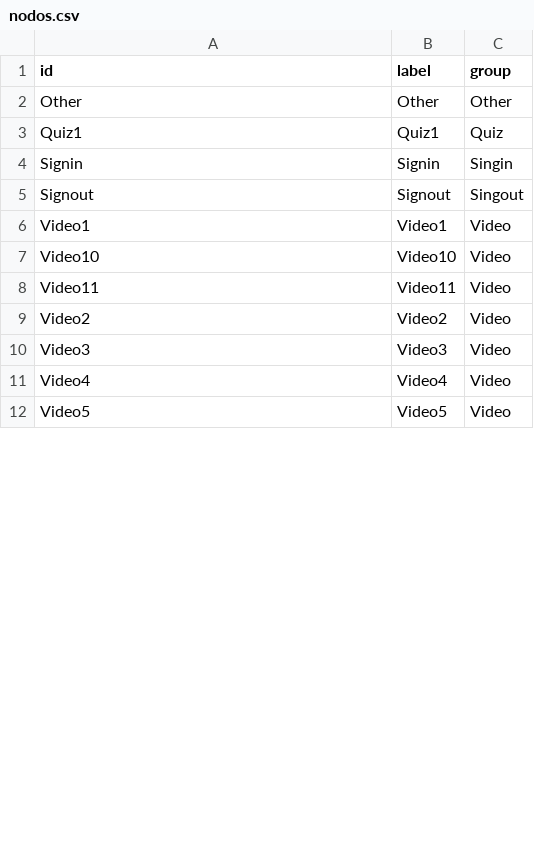
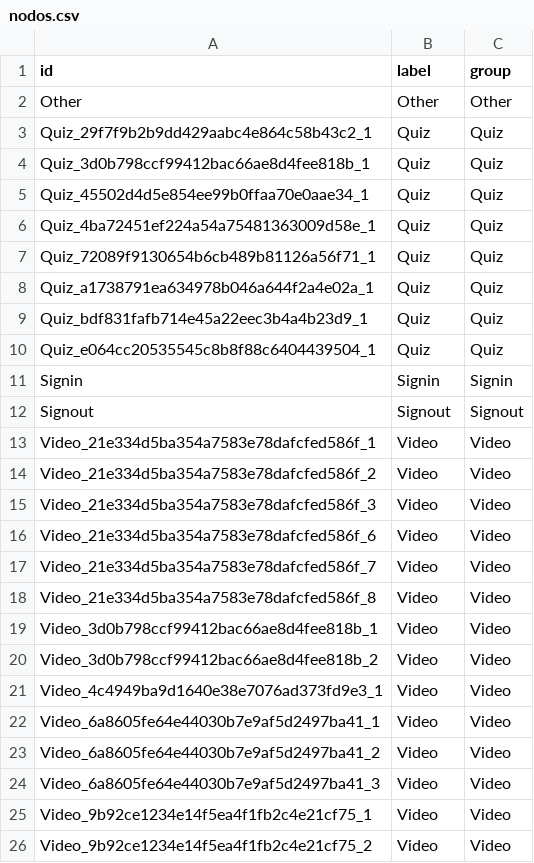
Before and after one commit to alejocruzrcc/moockly, a CSV file: nodos.csv, drawn as a sheet; only a part is shown; the diff covers the shown part only.

```diff
--- a/nodos.csv
+++ b/nodos.csv
@@ -2,11 +2,25 @@ id,label,group
 Other,Other,Other
-Quiz1,Quiz1,Quiz
-Signin,Signin,Singin
-Signout,Signout,Singout
-Video1,Video1,Video
-Video10,Video10,Video
-Video11,Video11,Video
-Video2,Video2,Video
-Video3,Video3,Video
-Video4,Video4,Video
-Video5,Video5,Video
+Quiz_29f7f9b2b9dd429aabc4e864c58b43c2_1,Quiz,Quiz
+Quiz_3d0b798ccf99412bac66ae8d4fee818b_1,Quiz,Quiz
+Quiz_45502d4d5e854ee99b0ffaa70e0aae34_1,Quiz,Quiz
+Quiz_4ba72451ef224a54a75481363009d58e_1,Quiz,Quiz
+Quiz_72089f9130654b6cb489b81126a56f71_1,Quiz,Quiz
+Quiz_a1738791ea634978b046a644f2a4e02a_1,Quiz,Quiz
+Quiz_bdf831fafb714e45a22eec3b4a4b23d9_1,Quiz,Quiz
+Quiz_e064cc20535545c8b8f88c6404439504_1,Quiz,Quiz
+Signin,Signin,Signin
+Signout,Signout,Signout
+Video_21e334d5ba354a7583e78dafcfed586f_1,Video,Video
+Video_21e334d5ba354a7583e78dafcfed586f_2,Video,Video
+Video_21e334d5ba354a7583e78dafcfed586f_3,Video,Video
+Video_21e334d5ba354a7583e78dafcfed586f_6,Video,Video
+Video_21e334d5ba354a7583e78dafcfed586f_7,Video,Video
+Video_21e334d5ba354a7583e78dafcfed586f_8,Video,Video
+Video_3d0b798ccf99412bac66ae8d4fee818b_1,Video,Video
+Video_3d0b798ccf99412bac66ae8d4fee818b_2,Video,Video
+Video_4c4949ba9d1640e38e7076ad373fd9e3_1,Video,Video
+Video_6a8605fe64e44030b7e9af5d2497ba41_1,Video,Video
+Video_6a8605fe64e44030b7e9af5d2497ba41_2,Video,Video
+Video_6a8605fe64e44030b7e9af5d2497ba41_3,Video,Video
+Video_9b92ce1234e14f5ea4f1fb2c4e21cf75_1,Video,Video
+Video_9b92ce1234e14f5ea4f1fb2c4e21cf75_2,Video,Video
```
Also changed, not shown: 18 added rows and 8 edited cells elsewhere in this file, 5 other files.
